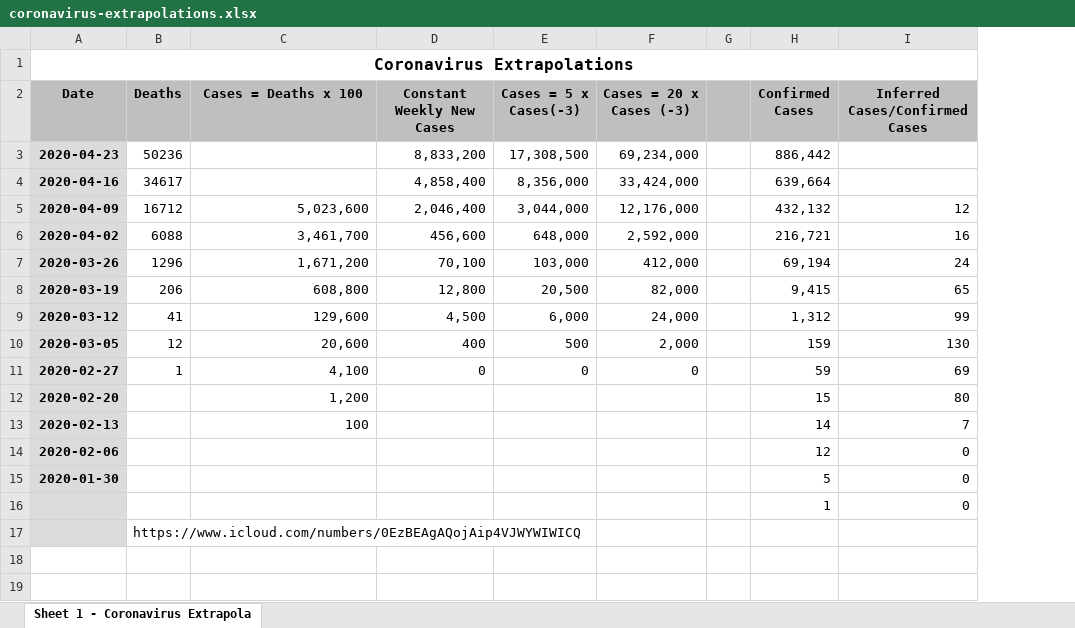
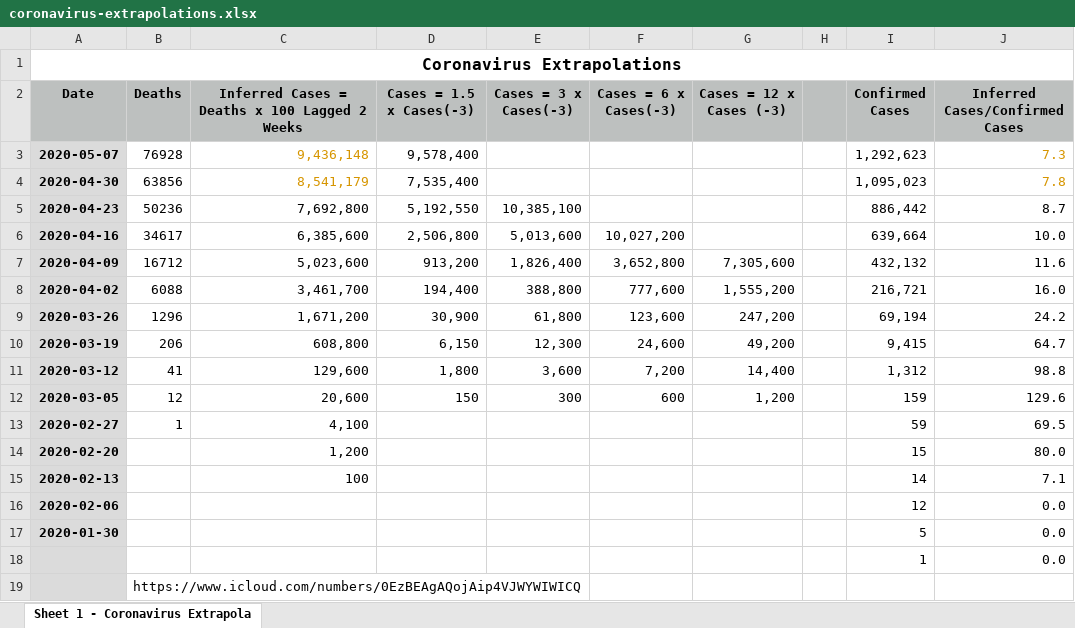
Before and after one commit to DavidLJ/public-files, an Excel workbook: coronavirus-extrapolations.xlsx, sheet Sheet 1 - Coronavirus Extrapola, drawn as a sheet; values as stored, in another font and other column widths than the file's, no borders; removed rows and columns are numbered as before the commit, all else as after; the diff names each change by its address in the sheet, - before the commit and + after, or states it on an @@ line.

Commit message:
coronavirus-extrapolations

```diff
--- a/coronavirus-extrapolations.xlsx (sheet Sheet 1 - Coronavirus Extrapola)
+++ b/coronavirus-extrapolations.xlsx (sheet Sheet 1 - Coronavirus Extrapola)
-column D (Constant Weekly New Cases), rows 3-11: 8,833,200 | 4,858,400 | 2,046,400 | 456,600 | 70,100 | 12,800 | 4,500 | 400 | 0
-column E (Cases = 5 x Cases(-3)), rows 3-11: 17,308,500 | 8,356,000 | 3,044,000 | 648,000 | 103,000 | 20,500 | 6,000 | 500 | 0
-column F (Cases = 20 x Cases (-3)), rows 3-11: 69,234,000 | 33,424,000 | 12,176,000 | 2,592,000 | 412,000 | 82,000 | 24,000 | 2,000 | 0
+column D (Cases = 1.5 x Cases(-3)), rows 5-12: 5,192,550 | 2,506,800 | 913,200 | 194,400 | 30,900 | 6,150 | 1,800 | 150
+column E (Cases = 3 x Cases(-3)), rows 5-12: 10,385,100 | 5,013,600 | 1,826,400 | 388,800 | 61,800 | 12,300 | 3,600 | 300
+column F (Cases = 6 x Cases(-3)), rows 6-12: 10,027,200 | 3,652,800 | 777,600 | 123,600 | 24,600 | 7,200 | 600
+column G (Cases = 12 x Cases (-3)), rows 7-12: 7,305,600 | 1,555,200 | 247,200 | 49,200 | 14,400 | 1,200
-C2: Cases = Deaths x 100
+C2: Inferred Cases = Deaths x 100 Lagged 2 Weeks
+row 3: 2020-05-07 | 76928 | 9,436,148 | 9,578,400 |  |  |  |  | 1,292,623 | 7.3
+row 4: 2020-04-30 | 63856 | 8,541,179 | 7,535,400 |  |  |  |  | 1,095,023 | 7.8
-C5: (empty)
+C5: 7,692,800
-J5 (Inferred Cases/Confirmed Cases): (empty)
+J5 (Inferred Cases/Confirmed Cases): 8.7
-C6: (empty)
+C6: 6,385,600
-J6 (Inferred Cases/Confirmed Cases): (empty)
+J6 (Inferred Cases/Confirmed Cases): 10.0
-J7 (Inferred Cases/Confirmed Cases): 12
+J7 (Inferred Cases/Confirmed Cases): 11.6
-J8 (Inferred Cases/Confirmed Cases): 16
+J8 (Inferred Cases/Confirmed Cases): 16.0
-J9 (Inferred Cases/Confirmed Cases): 24
+J9 (Inferred Cases/Confirmed Cases): 24.2
-J10 (Inferred Cases/Confirmed Cases): 65
+J10 (Inferred Cases/Confirmed Cases): 64.7
-J11 (Inferred Cases/Confirmed Cases): 99
+J11 (Inferred Cases/Confirmed Cases): 98.8
-J12 (Inferred Cases/Confirmed Cases): 130
+J12 (Inferred Cases/Confirmed Cases): 129.6
-J13 (Inferred Cases/Confirmed Cases): 69
+J13 (Inferred Cases/Confirmed Cases): 69.5
-J14 (Inferred Cases/Confirmed Cases): 80
+J14 (Inferred Cases/Confirmed Cases): 80.0
-J15 (Inferred Cases/Confirmed Cases): 7
+J15 (Inferred Cases/Confirmed Cases): 7.1
-J16:J18 (Inferred Cases/Confirmed Cases): 0
+J16:J18 (Inferred Cases/Confirmed Cases): 0.0
```
Also changed, not shown: formulas that keep their value, 5 other files.
